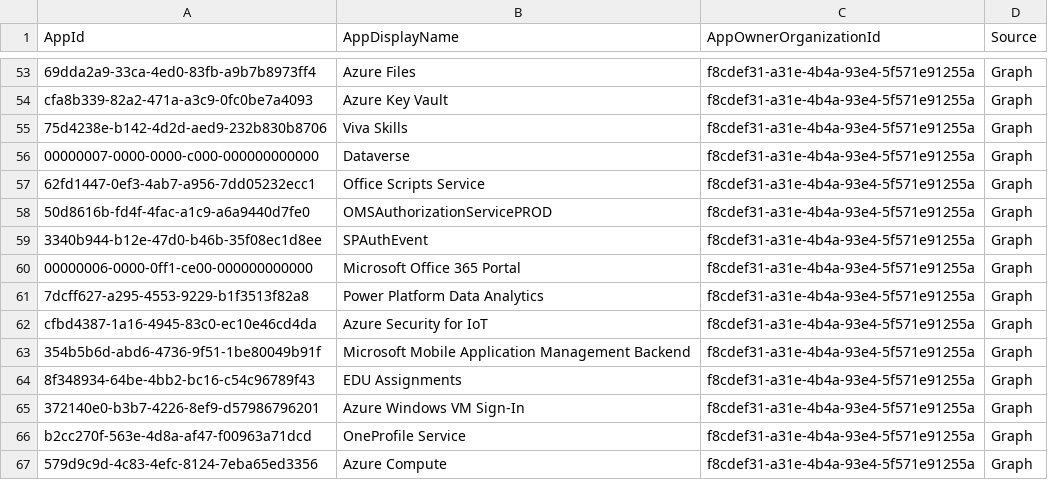
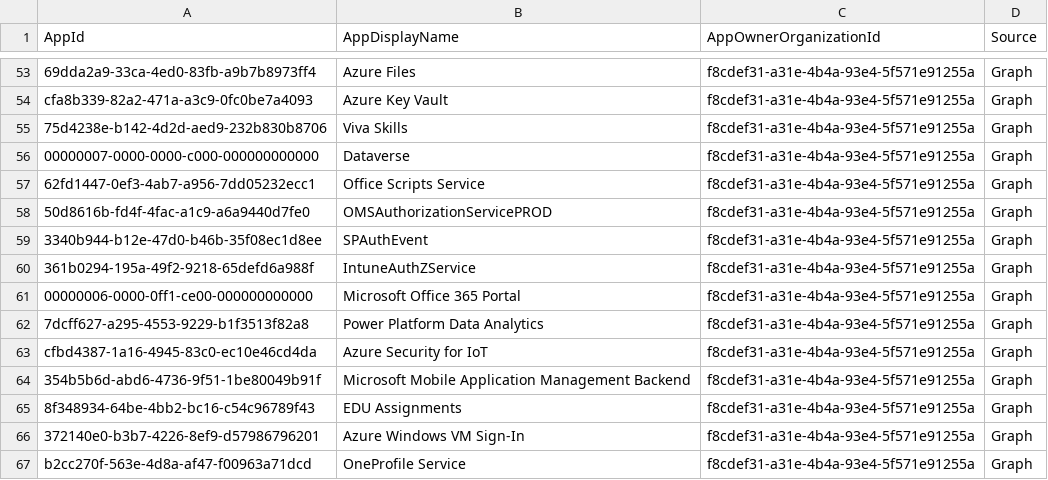
Before and after one commit to OAuthSentry/oauthsentry.github.io, a CSV file: data/entra/compliance_fill_merill.csv, drawn as a sheet; only a part is shown, gaps mark what is left out; the shorter side is filled out with more unchanged rows.

Commit message:
chore: refresh upstream sources & rebuild feeds [skip ci]

```diff
--- a/data/entra/compliance_fill_merill.csv
+++ b/data/entra/compliance_fill_merill.csv
@@ -59,2 +59,3 @@
 "3340b944-b12e-47d0-b46b-35f08ec1d8ee","SPAuthEvent","f8cdef31-a31e-4b4a-93e4-5f571e91255a","Graph"
+"361b0294-195a-49f2-9218-65defd6a988f","IntuneAuthZService","f8cdef31-a31e-4b4a-93e4-5f571e91255a","Graph"
 "00000006-0000-0ff1-ce00-000000000000","Microsoft Office 365 Portal","f8cdef31-a31e-4b4a-93e4-5f571e91255a","Graph"
```
Also changed, not shown: 28 other files.
